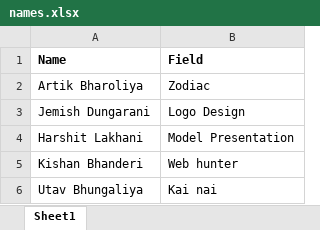
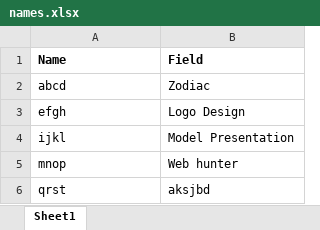
Before and after one commit to artikbharoliya/bulk-certificate-printer-python, an Excel workbook: names.xlsx, sheet Sheet1, drawn as a sheet; values as stored, in another font and other column widths than the file's, no borders; removed rows and columns are numbered as before the commit, all else as after; the diff names each change by its address in the sheet, - before the commit and + after, or states it on an @@ line.

```diff
--- a/names.xlsx (sheet Sheet1)
+++ b/names.xlsx (sheet Sheet1)
-A2 (Name): Artik Bharoliya
+A2 (Name): abcd
-A3 (Name): Jemish Dungarani
+A3 (Name): efgh
-A4 (Name): Harshit Lakhani
+A4 (Name): ijkl
-A5 (Name): Kishan Bhanderi
+A5 (Name): mnop
-row 6: Utav Bhungaliya | Kai nai
+row 6: qrst | aksjbd
```
Also changed, not shown: 10 other files.
